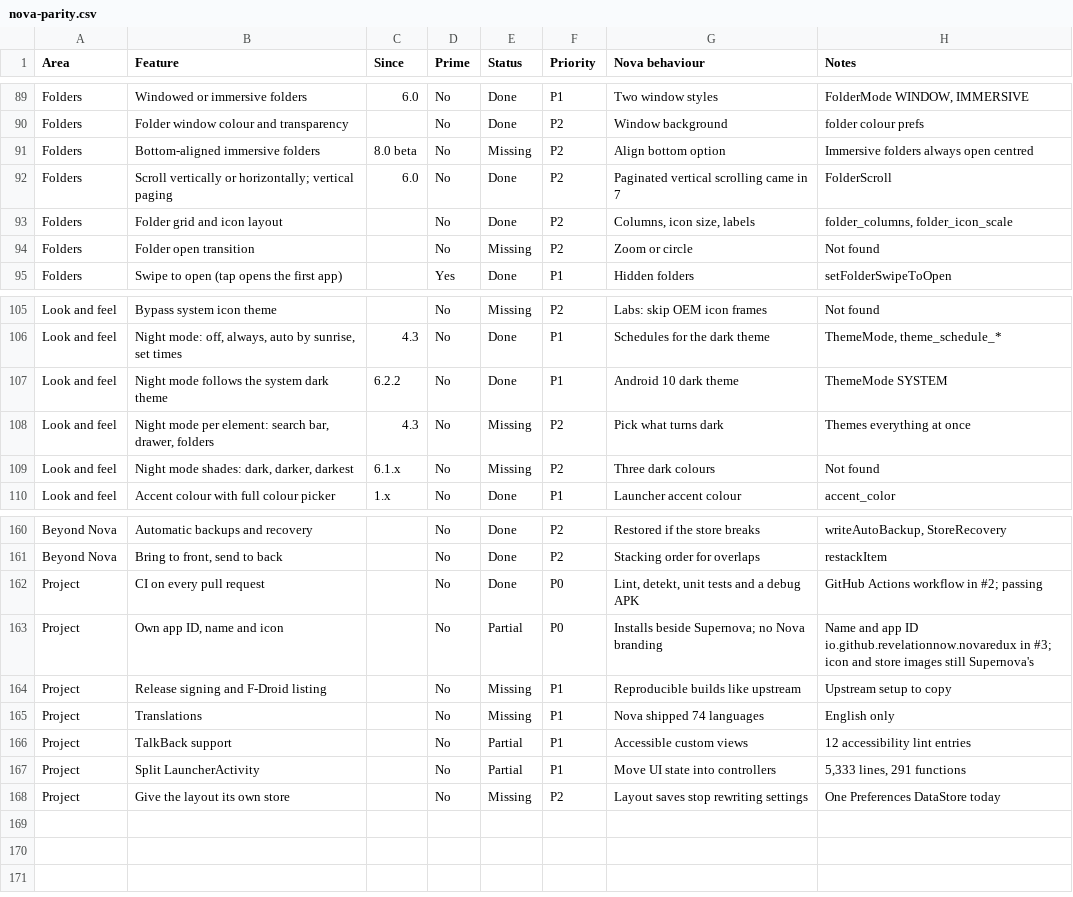
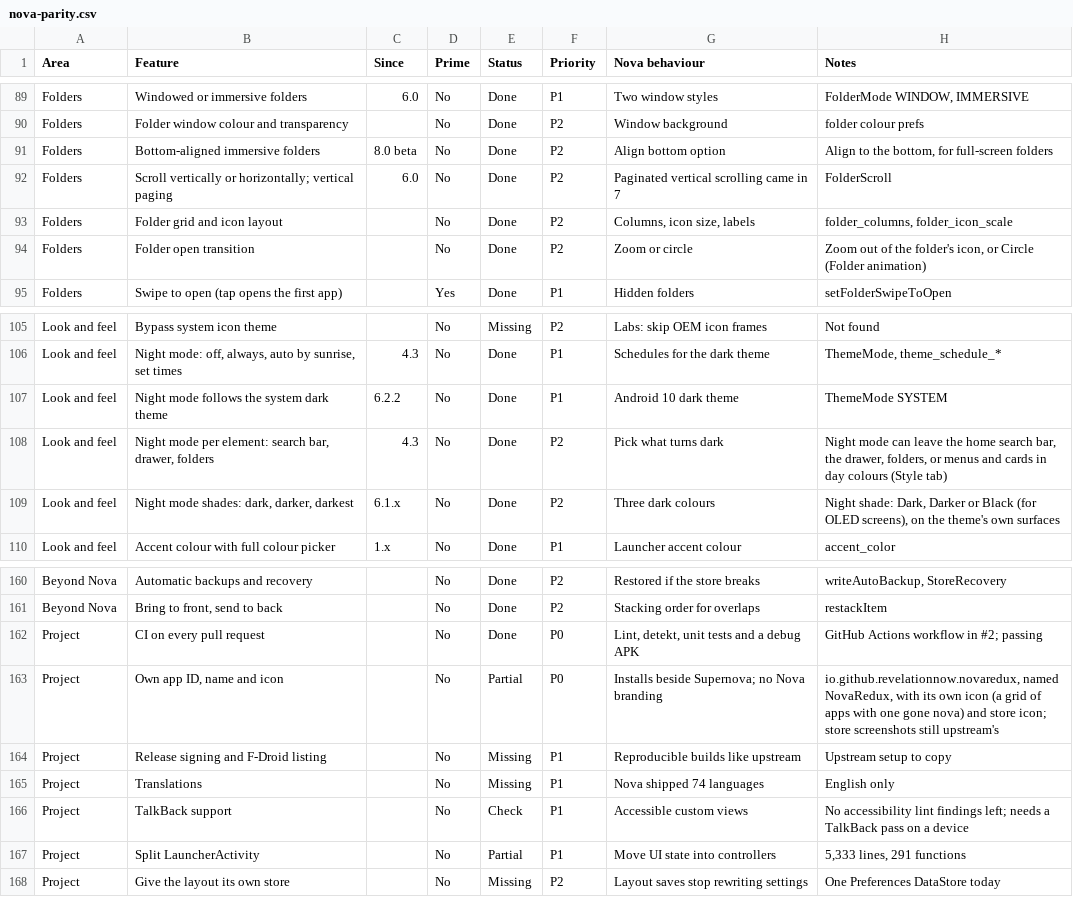
Before and after one commit to revelationnow/NovaRedux, a CSV file: docs/parity/nova-parity.csv, drawn as a sheet; only a part is shown, gaps mark what is left out; the diff covers the shown part only.

```diff
--- a/docs/parity/nova-parity.csv
+++ b/docs/parity/nova-parity.csv
@@ -90,6 +90,6 @@ Folders,Windowed or immersive folders,6.0,No,Done,P1,Two window styles,"FolderMo
 Folders,Folder window colour and transparency,,No,Done,P2,Window background,folder colour prefs
-Folders,Bottom-aligned immersive folders,8.0 beta,No,Missing,P2,Align bottom option,Immersive folders always open centred
+Folders,Bottom-aligned immersive folders,8.0 beta,No,Done,P2,Align bottom option,"Align to the bottom, for full-screen folders"
 Folders,Scroll vertically or horizontally; vertical paging,6.0,No,Done,P2,Paginated vertical scrolling came in 7,FolderScroll
 Folders,Folder grid and icon layout,,No,Done,P2,"Columns, icon size, labels","folder_columns, folder_icon_scale"
-Folders,Folder open transition,,No,Missing,P2,Zoom or circle,Not found
+Folders,Folder open transition,,No,Done,P2,Zoom or circle,"Zoom out of the folder's icon, or Circle (Folder animation)"
 Folders,Swipe to open (tap opens the first app),,Yes,Done,P1,Hidden folders,setFolderSwipeToOpen
@@ -107,4 +107,4 @@ Look and feel,"Night mode: off, always, auto by sunrise, set times",4.3,No,Done,
 Look and feel,Night mode follows the system dark theme,6.2.2,No,Done,P1,Android 10 dark theme,ThemeMode SYSTEM
-Look and feel,"Night mode per element: search bar, drawer, folders",4.3,No,Missing,P2,Pick what turns dark,Themes everything at once
-Look and feel,"Night mode shades: dark, darker, darkest",6.1.x,No,Missing,P2,Three dark colours,Not found
+Look and feel,"Night mode per element: search bar, drawer, folders",4.3,No,Done,P2,Pick what turns dark,"Night mode can leave the home search bar, the drawer, folders, or menus and cards in day colours (Style tab)"
+Look and feel,"Night mode shades: dark, darker, darkest",6.1.x,No,Done,P2,Three dark colours,"Night shade: Dark, Darker or Black (for OLED screens), on the theme's own surfaces"
 Look and feel,Accent colour with full colour picker,1.x,No,Done,P1,Launcher accent colour,accent_color
@@ -162,6 +162,6 @@ Beyond Nova,"Bring to front, send to back",,No,Done,P2,Stacking order for overla
 Project,CI on every pull request,,No,Done,P0,"Lint, detekt, unit tests and a debug APK",GitHub Actions workflow in #2; passing
-Project,"Own app ID, name and icon",,No,Partial,P0,Installs beside Supernova; no Nova branding,Name and app ID io.github.revelationnow.novaredux in #3; icon and store images still Supernova's
+Project,"Own app ID, name and icon",,No,Partial,P0,Installs beside Supernova; no Nova branding,"io.github.revelationnow.novaredux, named NovaRedux, with its own icon (a grid of apps with one gone nova) and store icon; store screenshots still upstream's"
 Project,Release signing and F-Droid listing,,No,Missing,P1,Reproducible builds like upstream,Upstream setup to copy
 Project,Translations,,No,Missing,P1,Nova shipped 74 languages,English only
-Project,TalkBack support,,No,Partial,P1,Accessible custom views,12 accessibility lint entries
+Project,TalkBack support,,No,Check,P1,Accessible custom views,No accessibility lint findings left; needs a TalkBack pass on a device
 Project,Split LauncherActivity,,No,Partial,P1,Move UI state into controllers,"5,333 lines, 291 functions"
```
Also changed, not shown: 20 edited cells elsewhere in this file, 1 other file.
